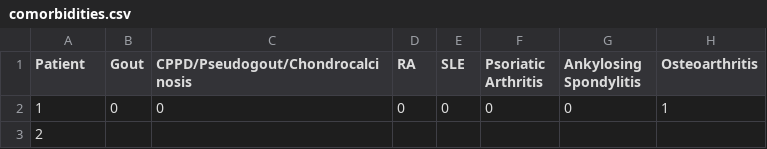
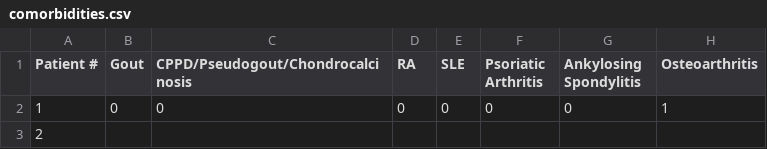
Before and after one commit to gwchang/aortic, a CSV file: comorbidities.csv, drawn as a sheet; only a part is shown; the diff names each change by its address in the sheet, - before the commit and + after, or states it on an @@ line.

```diff
--- a/comorbidities.csv
+++ b/comorbidities.csv
-A1: Patient
+A1: Patient #
```
Also changed, not shown: echo.csv, 1 other file.
